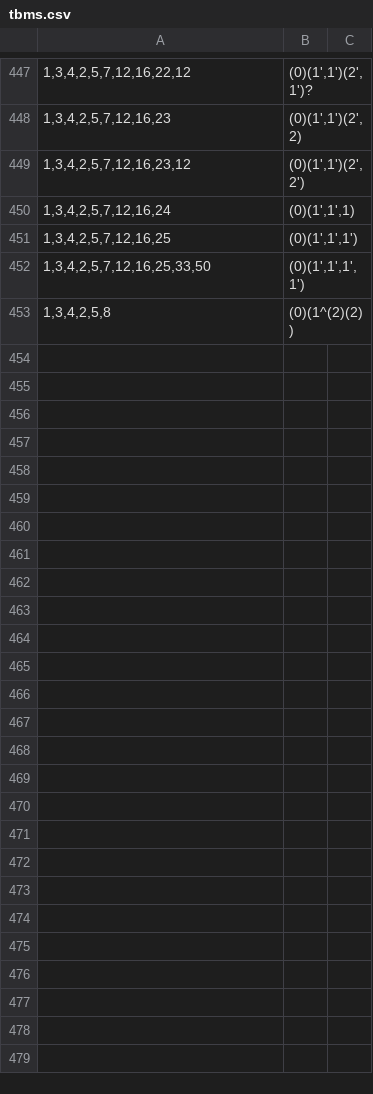
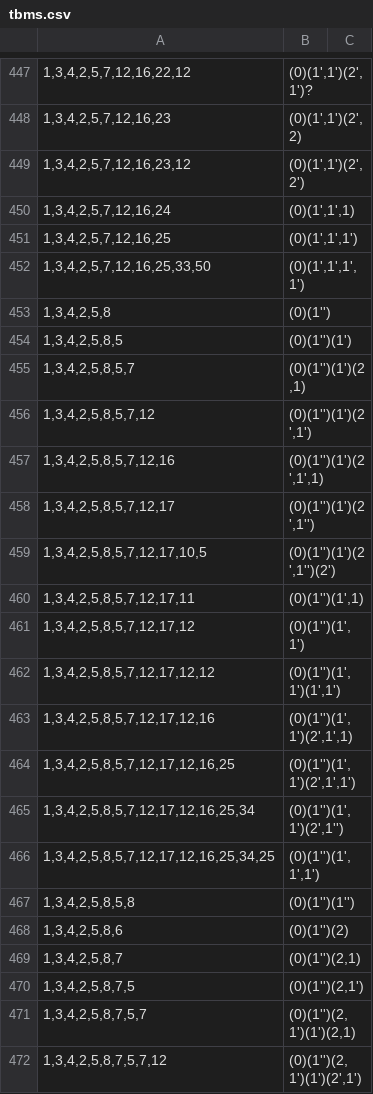
Before and after one commit to VeryrrDefine/googology-stuffs, a CSV file: analysis/mine/tbms.csv, drawn as a sheet; only a part is shown, gaps mark what is left out; the diff covers the shown part only.

```diff
--- a/analysis/mine/tbms.csv
+++ b/analysis/mine/tbms.csv
@@ -452,2 +452,21 @@
 "1,3,4,2,5,7,12,16,25,33,50","(0)(1',1',1',1')"
-"1,3,4,2,5,8","(0)(1^(2)(2))"
+"1,3,4,2,5,8","(0)(1'')"
+"1,3,4,2,5,8,5","(0)(1'')(1')"
+"1,3,4,2,5,8,5,7","(0)(1'')(1')(2,1)"
+"1,3,4,2,5,8,5,7,12","(0)(1'')(1')(2',1')"
+"1,3,4,2,5,8,5,7,12,16","(0)(1'')(1')(2',1',1)"
+"1,3,4,2,5,8,5,7,12,17","(0)(1'')(1')(2',1'')"
+"1,3,4,2,5,8,5,7,12,17,10,5","(0)(1'')(1')(2',1'')(2')"
+"1,3,4,2,5,8,5,7,12,17,11","(0)(1'')(1',1)"
+"1,3,4,2,5,8,5,7,12,17,12","(0)(1'')(1',1')"
+"1,3,4,2,5,8,5,7,12,17,12,12","(0)(1'')(1',1')(1',1')"
+"1,3,4,2,5,8,5,7,12,17,12,16","(0)(1'')(1',1')(2',1',1)"
+"1,3,4,2,5,8,5,7,12,17,12,16,25","(0)(1'')(1',1')(2',1',1')"
+"1,3,4,2,5,8,5,7,12,17,12,16,25,34","(0)(1'')(1',1')(2',1'')"
+"1,3,4,2,5,8,5,7,12,17,12,16,25,34,25","(0)(1'')(1',1',1')"
+"1,3,4,2,5,8,5,8","(0)(1'')(1'')"
+"1,3,4,2,5,8,6","(0)(1'')(2)"
+"1,3,4,2,5,8,7","(0)(1'')(2,1)"
+"1,3,4,2,5,8,7,5","(0)(1'')(2,1')"
+"1,3,4,2,5,8,7,5,7","(0)(1'')(2,1')(1')(2,1)"
+"1,3,4,2,5,8,7,5,7,12","(0)(1'')(2,1')(1')(2',1')"
```
Also changed, not shown: 53 added rows elsewhere in this file, 1 other file.
